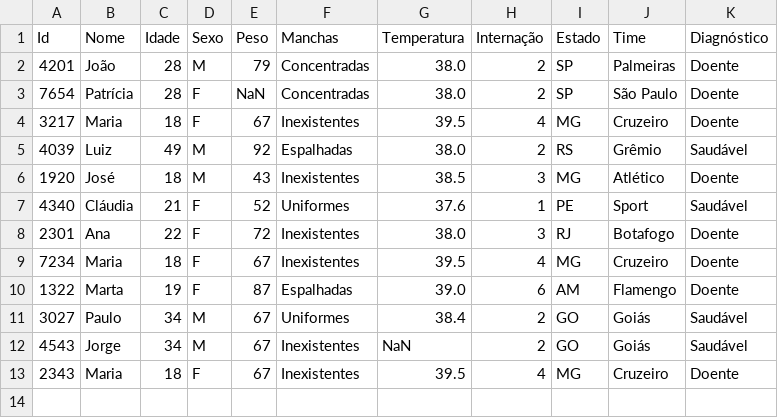
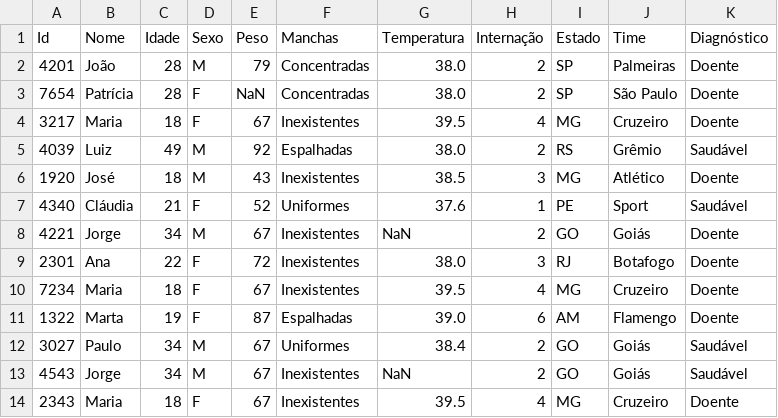
Before and after one commit to jeovane2001/Jeovane, a CSV file: datascienceintroduce/hospital.csv, drawn as a sheet.

Commit message:
Update hospital.csv

```diff
--- a/datascienceintroduce/hospital.csv
+++ b/datascienceintroduce/hospital.csv
@@ -7,2 +7,3 @@ Id,Nome,Idade,Sexo,Peso,Manchas,Temperatura,Internação,Estado,Time,Diagnóstic
 4340,Cláudia,21,F,52,Uniformes,37.6,1,PE,Sport,Saudável
+4221,Jorge,34,M,67,Inexistentes,NaN,2,GO,Goiás,Doente
 2301,Ana,22,F,72,Inexistentes,38.0,3,RJ,Botafogo,Doente
```
